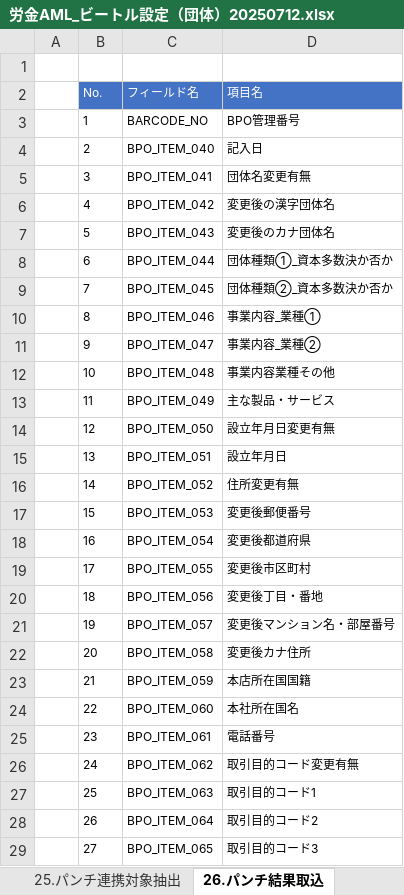
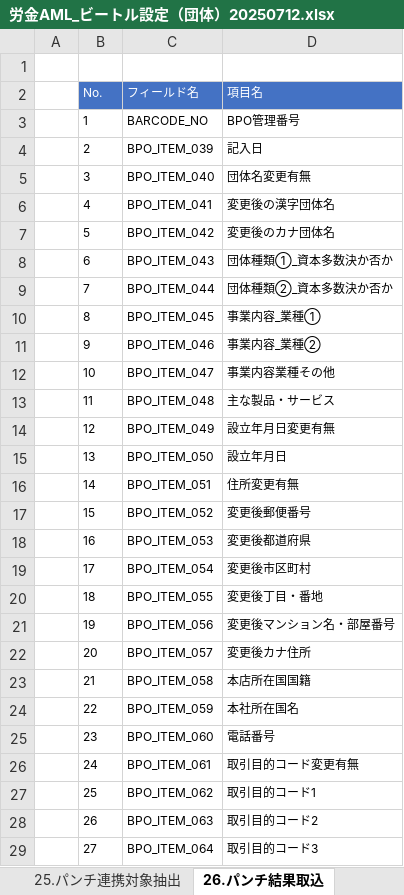
Before and after one commit to kp-14942-kouno/Roukin_AML, an Excel workbook: Documents/労金AML_ビートル設定（団体）20250712.xlsx, sheet 26.パンチ結果取込, drawn as a sheet; only a part is shown; values as stored, in another font and other column widths than the file's, no borders; the diff covers the shown part only; the diff names each change by its address in the sheet, - before the commit and + after, or states it on an @@ line.

```diff
--- a/Documents/労金AML_ビートル設定（団体）20250712.xlsx (sheet 26.パンチ結果取込)
+++ b/Documents/労金AML_ビートル設定（団体）20250712.xlsx (sheet 26.パンチ結果取込)
-C4 (フィールド名): BPO_ITEM_040
+C4 (フィールド名): BPO_ITEM_039
-C5 (フィールド名): BPO_ITEM_041
+C5 (フィールド名): BPO_ITEM_040
-C6 (フィールド名): BPO_ITEM_042
+C6 (フィールド名): BPO_ITEM_041
-C7 (フィールド名): BPO_ITEM_043
+C7 (フィールド名): BPO_ITEM_042
-C8 (フィールド名): BPO_ITEM_044
+C8 (フィールド名): BPO_ITEM_043
-C9 (フィールド名): BPO_ITEM_045
+C9 (フィールド名): BPO_ITEM_044
-C10 (フィールド名): BPO_ITEM_046
+C10 (フィールド名): BPO_ITEM_045
-C11 (フィールド名): BPO_ITEM_047
+C11 (フィールド名): BPO_ITEM_046
-C12 (フィールド名): BPO_ITEM_048
+C12 (フィールド名): BPO_ITEM_047
-C13 (フィールド名): BPO_ITEM_049
+C13 (フィールド名): BPO_ITEM_048
-C14 (フィールド名): BPO_ITEM_050
+C14 (フィールド名): BPO_ITEM_049
-C15 (フィールド名): BPO_ITEM_051
+C15 (フィールド名): BPO_ITEM_050
-C16 (フィールド名): BPO_ITEM_052
+C16 (フィールド名): BPO_ITEM_051
-C17 (フィールド名): BPO_ITEM_053
+C17 (フィールド名): BPO_ITEM_052
-C18 (フィールド名): BPO_ITEM_054
+C18 (フィールド名): BPO_ITEM_053
-C19 (フィールド名): BPO_ITEM_055
+C19 (フィールド名): BPO_ITEM_054
-C20 (フィールド名): BPO_ITEM_056
+C20 (フィールド名): BPO_ITEM_055
-C21 (フィールド名): BPO_ITEM_057
+C21 (フィールド名): BPO_ITEM_056
-C22 (フィールド名): BPO_ITEM_058
+C22 (フィールド名): BPO_ITEM_057
-C23 (フィールド名): BPO_ITEM_059
+C23 (フィールド名): BPO_ITEM_058
-C24 (フィールド名): BPO_ITEM_060
+C24 (フィールド名): BPO_ITEM_059
-C25 (フィールド名): BPO_ITEM_061
+C25 (フィールド名): BPO_ITEM_060
-C26 (フィールド名): BPO_ITEM_062
+C26 (フィールド名): BPO_ITEM_061
-C27 (フィールド名): BPO_ITEM_063
+C27 (フィールド名): BPO_ITEM_062
-C28 (フィールド名): BPO_ITEM_064
+C28 (フィールド名): BPO_ITEM_063
-C29 (フィールド名): BPO_ITEM_065
+C29 (フィールド名): BPO_ITEM_064
```
Also changed, not shown: 82 edited cells elsewhere in this sheet, sheet ビートル項目, sheet 52.金庫事務用納品対象抽出, sheet 50.正常納品対象抽出, sheet 27.審査対象抽出, sheet 01.BPOデータ取込, sheet ステータス, 7 more sheets, other sheet tabs, charts or pictures, Documents/労金AML_ビートル設定（個人）20250712.xlsx, Documents/労金AML_納品データ項目紐づけ資料20250711.xlsx, 22 other files.
